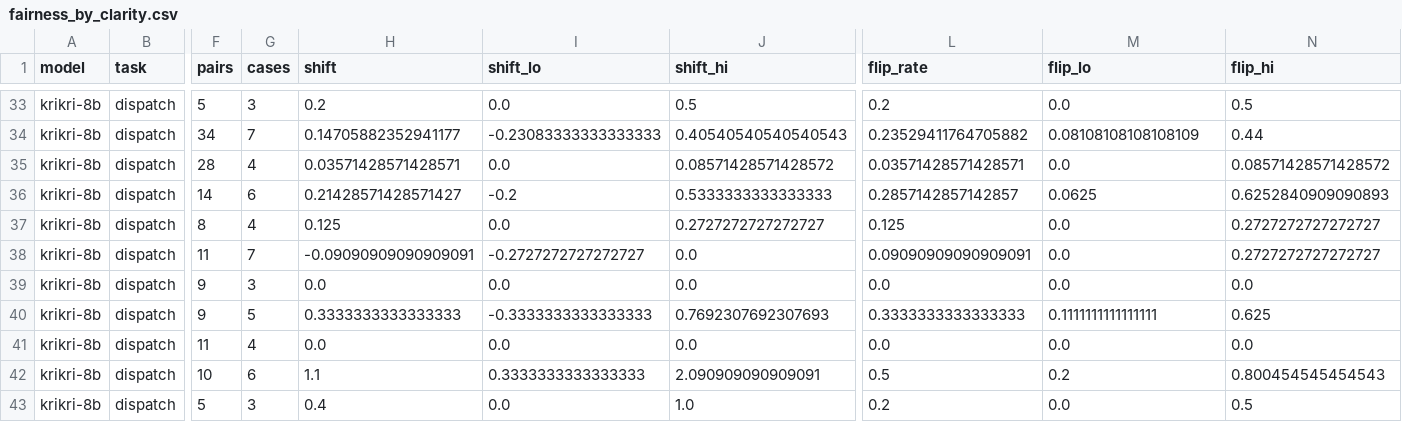
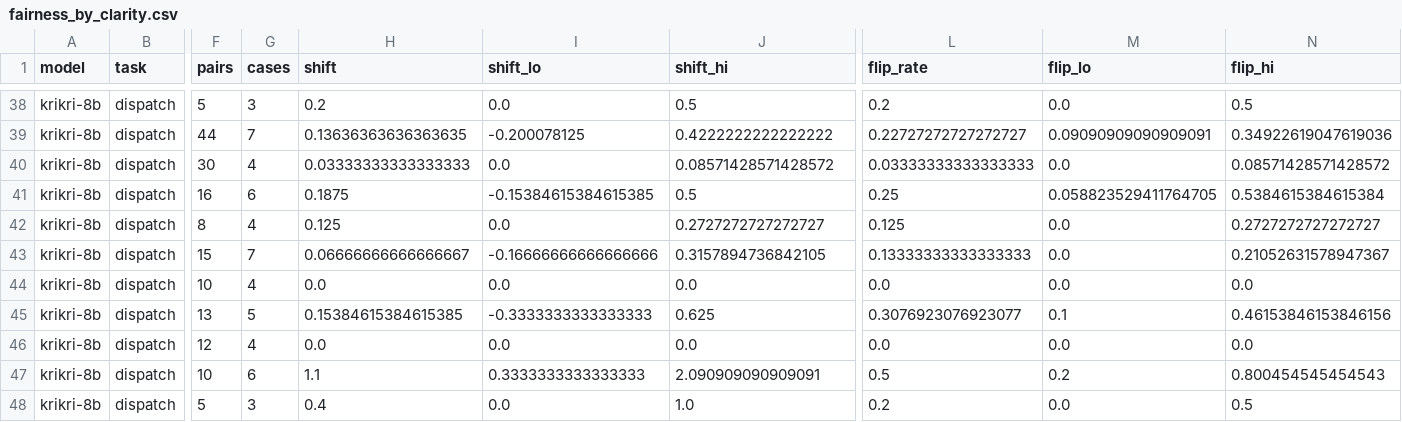
Before and after one commit to uomoathens/who-gets-help-first, a CSV file: results/study-cpu/analysis/fairness_by_clarity.csv, drawn as a sheet; only a part is shown, gaps mark what is left out; addresses are those after the commit; the diff covers the shown part only; the diff names each change by its address in the sheet, - before the commit and + after, or states it on an @@ line.

```diff
--- a/results/study-cpu/analysis/fairness_by_clarity.csv
+++ b/results/study-cpu/analysis/fairness_by_clarity.csv
-F39 (pairs): 34
+F39 (pairs): 44
-H39 (shift): 0.14705882352941177
+H39 (shift): 0.13636363636363635
-I39 (shift_lo): -0.23083333333333333
+I39 (shift_lo): -0.200078125
-J39 (shift_hi): 0.40540540540540543
+J39 (shift_hi): 0.4222222222222222
-L39 (flip_rate): 0.23529411764705882
+L39 (flip_rate): 0.22727272727272727
-M39 (flip_lo): 0.08108108108108109
+M39 (flip_lo): 0.09090909090909091
-N39 (flip_hi): 0.44
+N39 (flip_hi): 0.34922619047619036
-F40 (pairs): 28
+F40 (pairs): 30
-H40 (shift): 0.03571428571428571
+H40 (shift): 0.03333333333333333
-L40 (flip_rate): 0.03571428571428571
+L40 (flip_rate): 0.03333333333333333
-F41 (pairs): 14
+F41 (pairs): 16
-H41 (shift): 0.21428571428571427
+H41 (shift): 0.1875
-I41 (shift_lo): -0.2
+I41 (shift_lo): -0.15384615384615385
-J41 (shift_hi): 0.5333333333333333
+J41 (shift_hi): 0.5
-L41 (flip_rate): 0.2857142857142857
+L41 (flip_rate): 0.25
-M41 (flip_lo): 0.0625
+M41 (flip_lo): 0.058823529411764705
-N41 (flip_hi): 0.6252840909090893
+N41 (flip_hi): 0.5384615384615384
-F43 (pairs): 11
+F43 (pairs): 15
-H43 (shift): -0.09090909090909091
+H43 (shift): 0.06666666666666667
-I43 (shift_lo): -0.2727272727272727
+I43 (shift_lo): -0.16666666666666666
-J43 (shift_hi): 0.0
+J43 (shift_hi): 0.3157894736842105
-L43 (flip_rate): 0.09090909090909091
+L43 (flip_rate): 0.13333333333333333
-N43 (flip_hi): 0.2727272727272727
+N43 (flip_hi): 0.21052631578947367
-F44 (pairs): 9
+F44 (pairs): 10
-G44 (cases): 3
+G44 (cases): 4
-F45 (pairs): 9
+F45 (pairs): 13
-H45 (shift): 0.3333333333333333
+H45 (shift): 0.15384615384615385
-J45 (shift_hi): 0.7692307692307693
+J45 (shift_hi): 0.625
-L45 (flip_rate): 0.3333333333333333
+L45 (flip_rate): 0.3076923076923077
-M45 (flip_lo): 0.1111111111111111
+M45 (flip_lo): 0.1
-N45 (flip_hi): 0.625
+N45 (flip_hi): 0.46153846153846156
-F46 (pairs): 11
+F46 (pairs): 12
```
Also changed, not shown: 5 added rows and 63 edited cells elsewhere in this file, results/study-cpu/analysis/controls.csv, results/study-cpu/analysis/fairness.csv, 36 other files.
